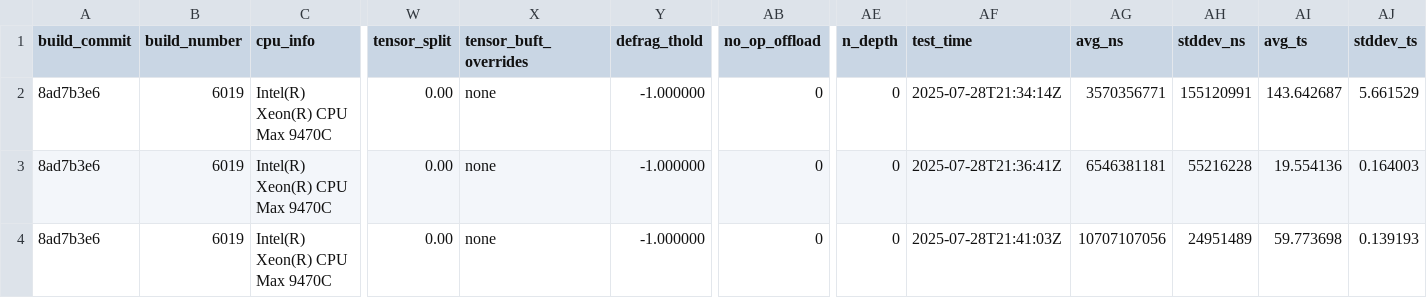
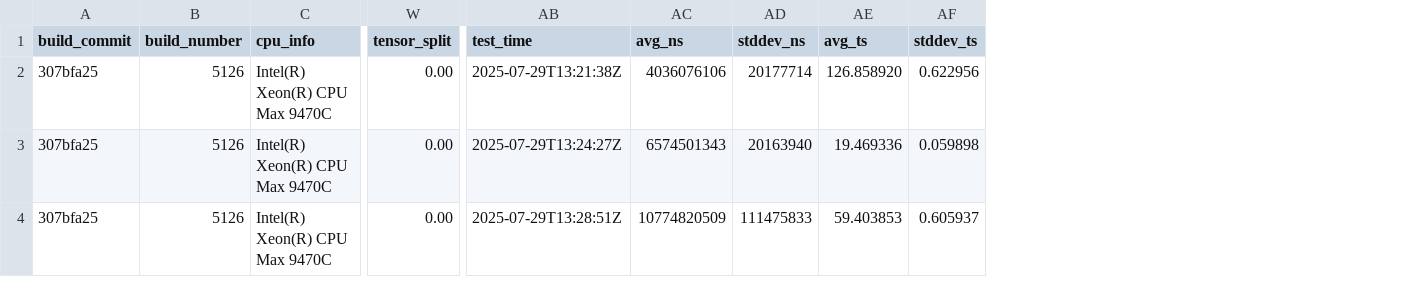
Before and after one commit to spcl/xaas-containers-artifact, a CSV file: benchmarks-source/llama.cpp/aurora/llama-benchmarks/Q4_K_M/testcase2_pg_results.csv, drawn as a sheet; only a part is shown, gaps mark what is left out; removed rows and columns are numbered as before the commit, all else as after; the diff names each change by its address in the sheet, - before the commit and + after, or states it on an @@ line.

Commit message:
Fixing build scripts and adding new llama results

```diff
--- a/benchmarks-source/llama.cpp/aurora/llama-benchmarks/Q4_K_M/testcase2_pg_results.csv
+++ b/benchmarks-source/llama.cpp/aurora/llama-benchmarks/Q4_K_M/testcase2_pg_results.csv
-column X (tensor_buft_overrides), rows 2-4: all none
-column Y (defrag_thold), rows 2-4: all -1.000000
-column AB (no_op_offload), rows 2-4: all 0
-column AE (n_depth), rows 2-4: all 0
-A2:A4 (build_commit): 8ad7b3e6
+A2:A4 (build_commit): 307bfa25
-B2:B4 (build_number): 6019
+B2:B4 (build_number): 5126
-AB2 (test_time): 2025-07-28T21:34:14Z
+AB2 (test_time): 2025-07-29T13:21:38Z
-AC2 (avg_ns): 3570356771
+AC2 (avg_ns): 4036076106
-AD2 (stddev_ns): 155120991
+AD2 (stddev_ns): 20177714
-AE2 (avg_ts): 143.642687
+AE2 (avg_ts): 126.858920
-AF2 (stddev_ts): 5.661529
+AF2 (stddev_ts): 0.622956
-AB3 (test_time): 2025-07-28T21:36:41Z
+AB3 (test_time): 2025-07-29T13:24:27Z
-AC3 (avg_ns): 6546381181
+AC3 (avg_ns): 6574501343
-AD3 (stddev_ns): 55216228
+AD3 (stddev_ns): 20163940
-AE3 (avg_ts): 19.554136
+AE3 (avg_ts): 19.469336
-AF3 (stddev_ts): 0.164003
+AF3 (stddev_ts): 0.059898
-AB4 (test_time): 2025-07-28T21:41:03Z
+AB4 (test_time): 2025-07-29T13:28:51Z
-AC4 (avg_ns): 10707107056
+AC4 (avg_ns): 10774820509
-AD4 (stddev_ns): 24951489
+AD4 (stddev_ns): 111475833
-AE4 (avg_ts): 59.773698
+AE4 (avg_ts): 59.403853
-AF4 (stddev_ts): 0.139193
+AF4 (stddev_ts): 0.605937
```
Also changed, not shown: benchmarks-source/llama.cpp/aurora/llama-benchmarks/Q4_K_M/testcase0_pg_results.csv, 2 other files.
